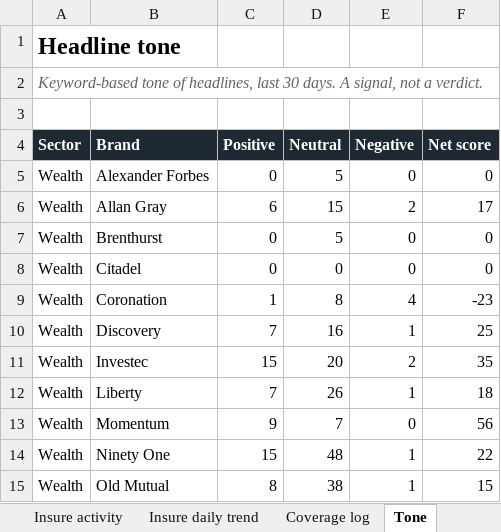
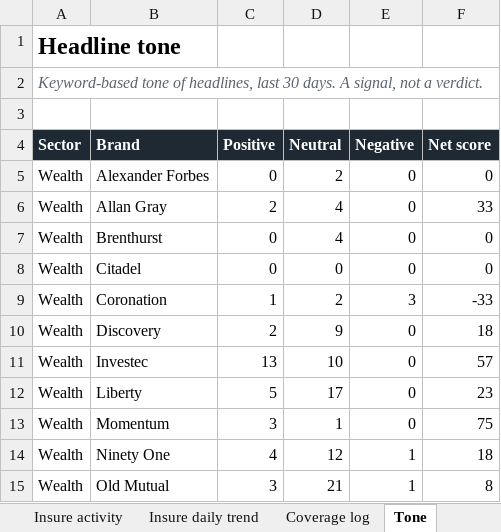
Before and after one commit to sheyaamh-bot/Financial-services-marketing-tracker, an Excel workbook: site/Financial_Services_Marketing_Tracker.xlsx, sheet Tone, drawn as a sheet; only a part is shown; values as stored, in another font and other column widths than the file's, no borders; the diff covers the shown part only; the diff names each change by its address in the sheet, - before the commit and + after, or states it on an @@ line.

```diff
--- a/site/Financial_Services_Marketing_Tracker.xlsx (sheet Tone)
+++ b/site/Financial_Services_Marketing_Tracker.xlsx (sheet Tone)
-D5 (Neutral): 5
+D5 (Neutral): 2
-C6 (Positive): 6
+C6 (Positive): 2
-D6 (Neutral): 15
+D6 (Neutral): 4
-E6 (Negative): 2
+E6 (Negative): 0
-F6 (Net score): 17
+F6 (Net score): 33
-D7 (Neutral): 5
+D7 (Neutral): 4
-D9 (Neutral): 8
+D9 (Neutral): 2
-E9 (Negative): 4
+E9 (Negative): 3
-F9 (Net score): -23
+F9 (Net score): -33
-C10 (Positive): 7
+C10 (Positive): 2
-D10 (Neutral): 16
+D10 (Neutral): 9
-E10 (Negative): 1
+E10 (Negative): 0
-F10 (Net score): 25
+F10 (Net score): 18
-C11 (Positive): 15
+C11 (Positive): 13
-D11 (Neutral): 20
+D11 (Neutral): 10
-E11 (Negative): 2
+E11 (Negative): 0
-F11 (Net score): 35
+F11 (Net score): 57
-C12 (Positive): 7
+C12 (Positive): 5
-D12 (Neutral): 26
+D12 (Neutral): 17
-E12 (Negative): 1
+E12 (Negative): 0
-F12 (Net score): 18
+F12 (Net score): 23
-C13 (Positive): 9
+C13 (Positive): 3
-D13 (Neutral): 7
+D13 (Neutral): 1
-F13 (Net score): 56
+F13 (Net score): 75
-C14 (Positive): 15
+C14 (Positive): 4
-D14 (Neutral): 48
+D14 (Neutral): 12
-F14 (Net score): 22
+F14 (Net score): 18
-C15 (Positive): 8
+C15 (Positive): 3
-D15 (Neutral): 38
+D15 (Neutral): 21
-F15 (Net score): 15
+F15 (Net score): 8
```
Also changed, not shown: 33 edited cells elsewhere in this sheet, sheet Coverage log, sheet Top outlets, sheet Wealth share of voice, sheet Wealth daily trend, sheet Insure share of voice, sheet Wealth activity, 5 more sheets, 3 other files.
